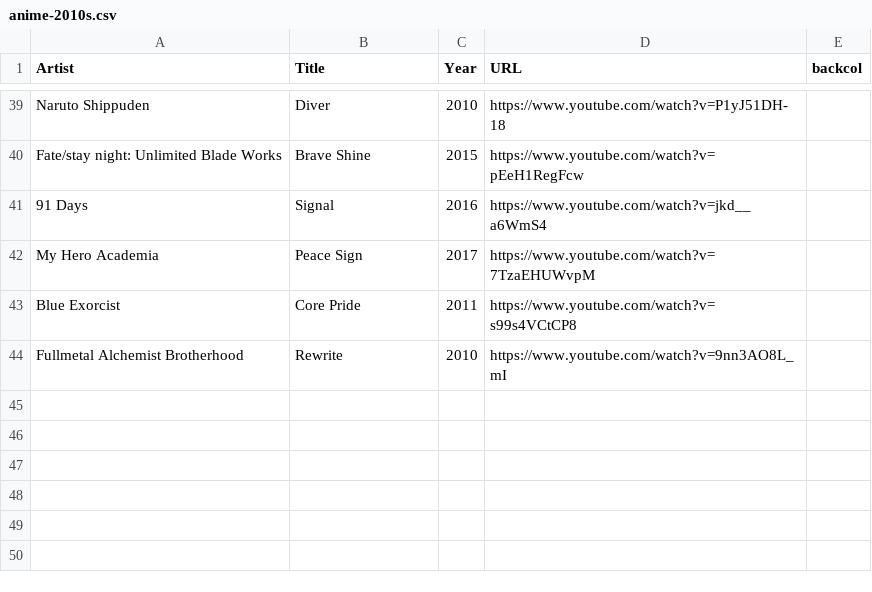
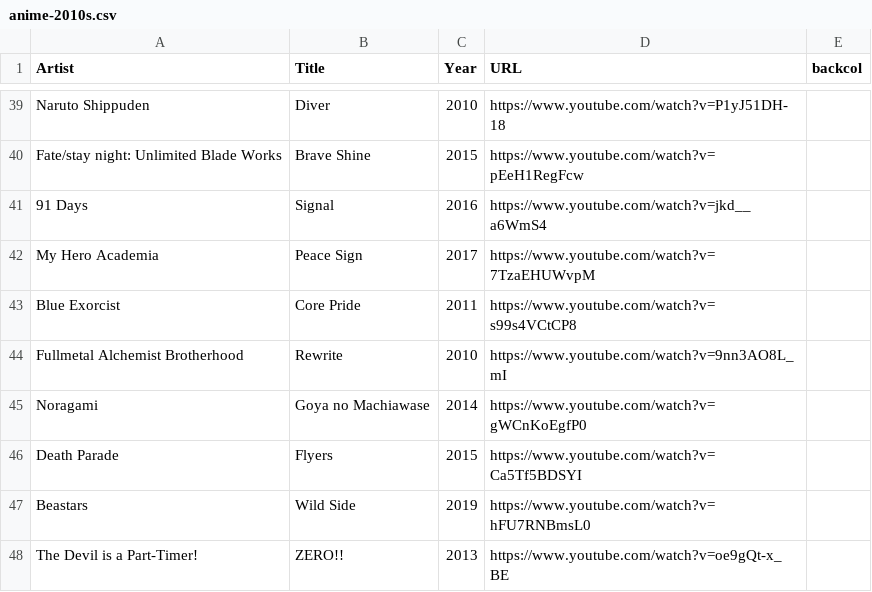
Before and after one commit to Flixbox/songseeker-card-generator, a CSV file: data/anime-2010s.csv, drawn as a sheet; only a part is shown, gaps mark what is left out; the diff names each change by its address in the sheet, - before the commit and + after, or states it on an @@ line.

Commit message:
Add new anime music entries to CSV

```diff
--- a/data/anime-2010s.csv
+++ b/data/anime-2010s.csv
+row 45: Noragami | Goya no Machiawase | 2014 | https://www.youtube.com/watch?v=gWCnKoEgfP0
+row 46: Death Parade | Flyers | 2015 | https://www.youtube.com/watch?v=Ca5Tf5BDSYI
+row 47: Beastars | Wild Side | 2019 | https://www.youtube.com/watch?v=hFU7RNBmsL0
+row 48: The Devil is a Part-Timer! | ZERO!! | 2013 | https://www.youtube.com/watch?v=oe9gQt-x_BE
```
